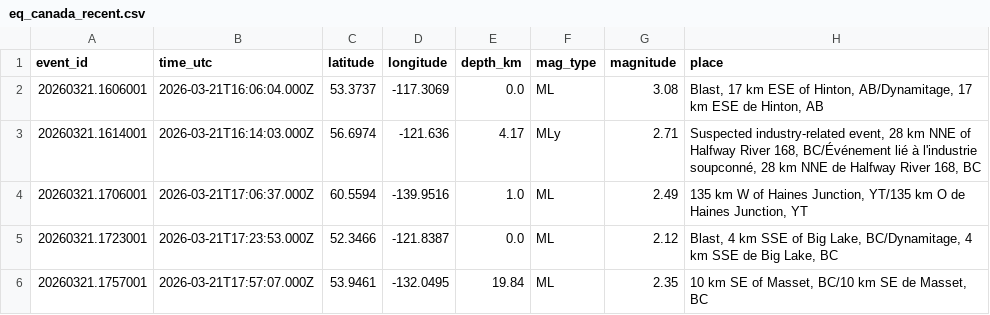
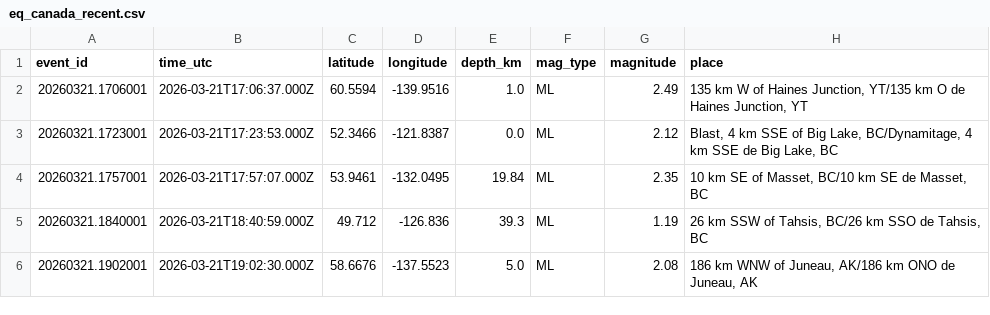
Before and after one commit to Alpeace89/piquakecanada, a CSV file: eq_canada_recent.csv, drawn as a sheet; only a part is shown; the shorter side is filled out with more unchanged rows.

```diff
--- a/eq_canada_recent.csv
+++ b/eq_canada_recent.csv
@@ -1,4 +1,2 @@
 event_id,time_utc,latitude,longitude,depth_km,mag_type,magnitude,place
-20260321.1606001,2026-03-21T16:06:04.000Z,53.3737,-117.3069,0.0,ML,3.08,"Blast, 17 km ESE of Hinton, AB/Dynamitage, 17 km ESE de Hinton, AB"
-20260321.1614001,2026-03-21T16:14:03.000Z,56.6974,-121.636,4.17,MLy,2.71,"Suspected industry-related event, 28 km NNE of Halfway River 168, BC/Événement lié à l'industrie soupconné, 28 km NNE de Halfway River 168, BC"
 20260321.1706001,2026-03-21T17:06:37.000Z,60.5594,-139.9516,1.0,ML,2.49,"135 km W of Haines Junction, YT/135 km O de Haines Junction, YT"
```
Also changed, not shown: 17 other files.
